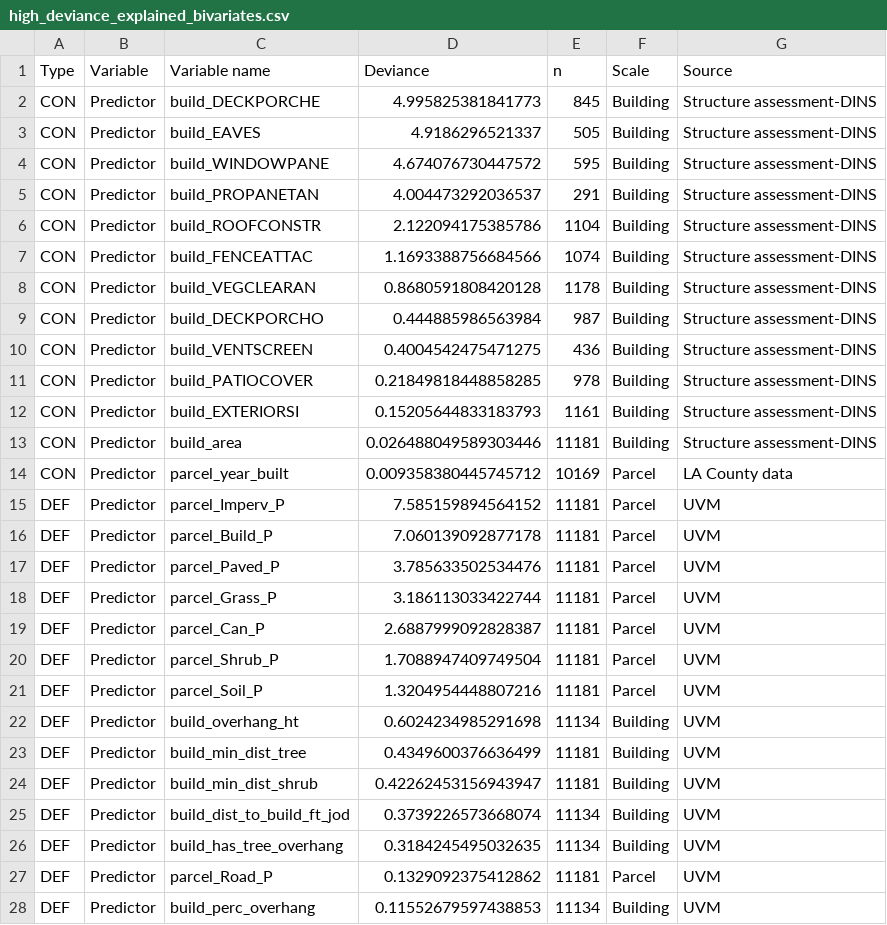
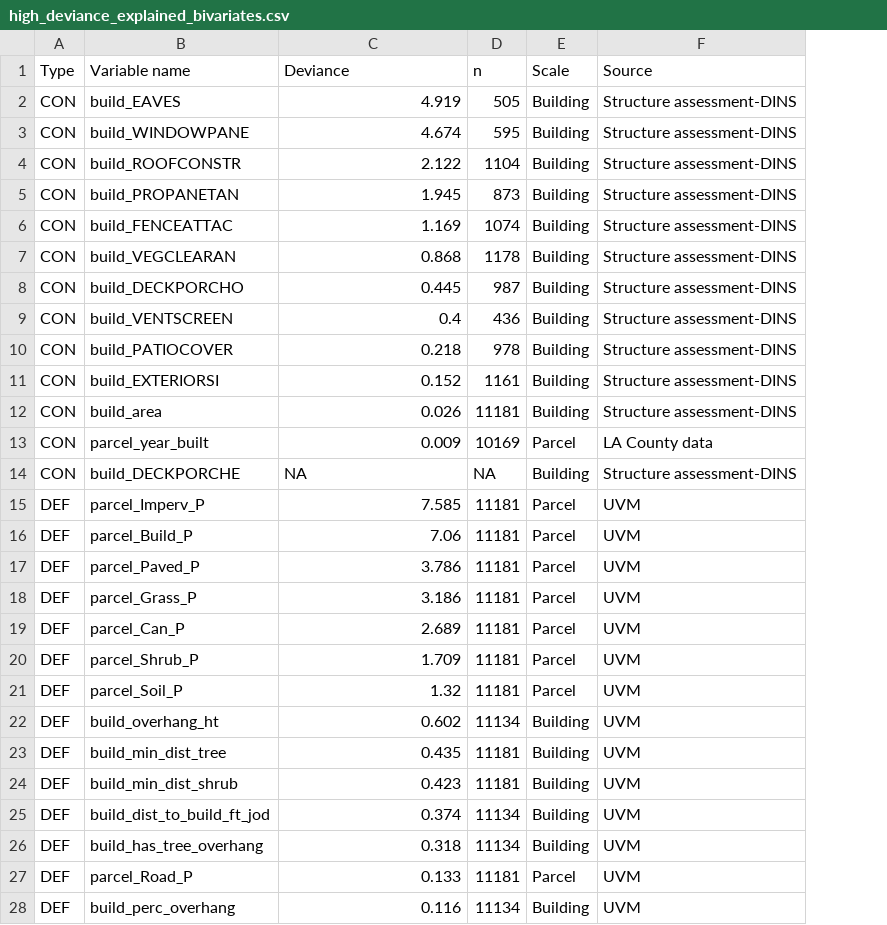
Before and after one commit to DHLocke/LA_wui, a CSV file: data/high_deviance_explained_bivariates.csv, drawn as a sheet; only a part is shown; removed rows and columns are numbered as before the commit, all else as after; the diff covers the shown part only; the diff names each change by its address in the sheet, - before the commit and + after, or states it on an @@ line.

```diff
--- a/data/high_deviance_explained_bivariates.csv
+++ b/data/high_deviance_explained_bivariates.csv
-column B (Variable), rows 3-4: Predictor | Predictor; rows 6-28: all Predictor
-row 2: CON | Predictor | build_DECKPORCHE | 4.995825381841773 | 845 | Building | Structure assessment-DINS
-C2 (Deviance): 4.9186296521337
+C2 (Deviance): 4.919
-C3 (Deviance): 4.674076730447572
+C3 (Deviance): 4.674
-row 5: CON | Predictor | build_PROPANETAN | 4.004473292036537 | 291 | Building | Structure assessment-DINS
-C4 (Deviance): 2.122094175385786
+C4 (Deviance): 2.122
+row 5: CON | build_PROPANETAN | 1.945 | 873 | Building | Structure assessment-DINS
-C6 (Deviance): 1.1693388756684566
+C6 (Deviance): 1.169
-C7 (Deviance): 0.8680591808420128
+C7 (Deviance): 0.868
-C8 (Deviance): 0.444885986563984
+C8 (Deviance): 0.445
-C9 (Deviance): 0.4004542475471275
+C9 (Deviance): 0.4
-C10 (Deviance): 0.21849818448858285
+C10 (Deviance): 0.218
-C11 (Deviance): 0.15205644833183793
+C11 (Deviance): 0.152
-C12 (Deviance): 0.026488049589303446
+C12 (Deviance): 0.026
-C13 (Deviance): 0.009358380445745712
+C13 (Deviance): 0.009
+row 14: CON | build_DECKPORCHE | NA | NA | Building | Structure assessment-DINS
-C15 (Deviance): 7.585159894564152
+C15 (Deviance): 7.585
-C16 (Deviance): 7.060139092877178
+C16 (Deviance): 7.06
-C17 (Deviance): 3.785633502534476
+C17 (Deviance): 3.786
-C18 (Deviance): 3.186113033422744
+C18 (Deviance): 3.186
-C19 (Deviance): 2.6887999092828387
+C19 (Deviance): 2.689
-C20 (Deviance): 1.7088947409749504
+C20 (Deviance): 1.709
-C21 (Deviance): 1.3204954448807216
+C21 (Deviance): 1.32
-C22 (Deviance): 0.6024234985291698
+C22 (Deviance): 0.602
-C23 (Deviance): 0.4349600376636499
+C23 (Deviance): 0.435
-C24 (Deviance): 0.42262453156943947
+C24 (Deviance): 0.423
-C25 (Deviance): 0.3739226573668074
+C25 (Deviance): 0.374
-C26 (Deviance): 0.3184245495032635
+C26 (Deviance): 0.318
-C27 (Deviance): 0.1329092375412862
+C27 (Deviance): 0.133
-C28 (Deviance): 0.11552679597438853
+C28 (Deviance): 0.116
```
Also changed, not shown: 45 edited cells elsewhere in this file, 2 other files.
